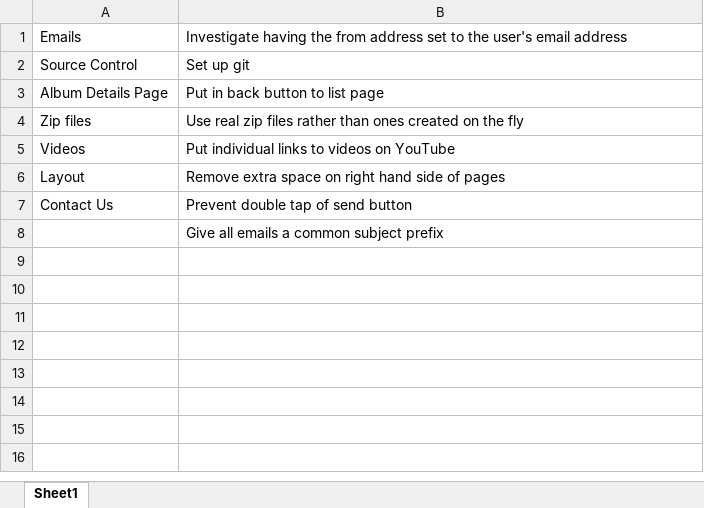
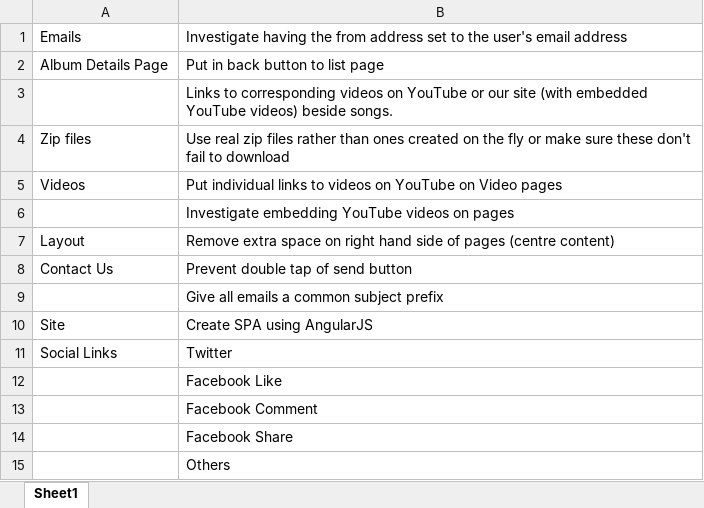
Before and after one commit to SachinKainth/Sikh-Unit-Website, an Excel workbook: backlog.xlsx, sheet Sheet1, drawn as a sheet; values as stored, in another font and other column widths than the file's, no borders; removed rows and columns are numbered as before the commit, all else as after; the diff names each change by its address in the sheet, - before the commit and + after, or states it on an @@ line.

Commit message:
Updated backlog with further stories and removed story about setting up Git

```diff
--- a/backlog.xlsx (sheet Sheet1)
+++ b/backlog.xlsx (sheet Sheet1)
-row 2: Source Control | Set up git
+row 3:  | Links to corresponding videos on YouTube or our site (with embedded YouTube videos) beside songs.
-B4: …the fly
+B4: …the fly or make sure these don't fail to download
-B5: …on YouTube
+B5: …on YouTube on Video pages
+row 6:  | Investigate embedding YouTube videos on pages
-B7: …of pages
+B7: …of pages (centre content)
+row 10: Site | Create SPA using AngularJS
+row 11: Social Links | Twitter
+row 12:  | Facebook Like
+row 13:  | Facebook Comment
+row 14:  | Facebook Share
+row 15:  | Others
```
